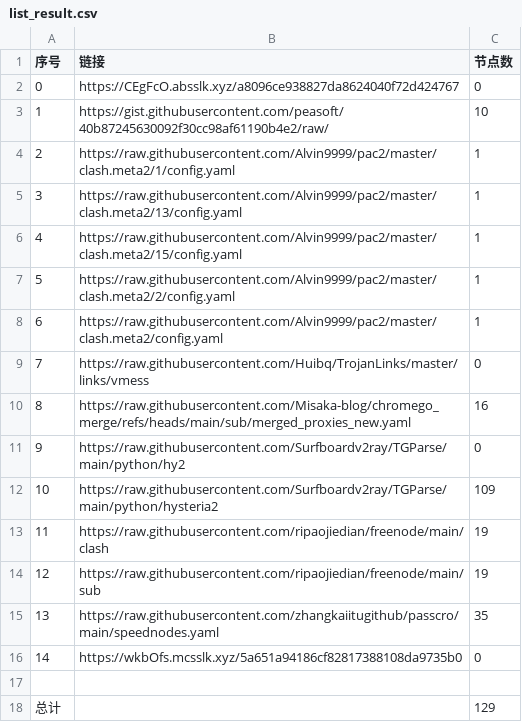
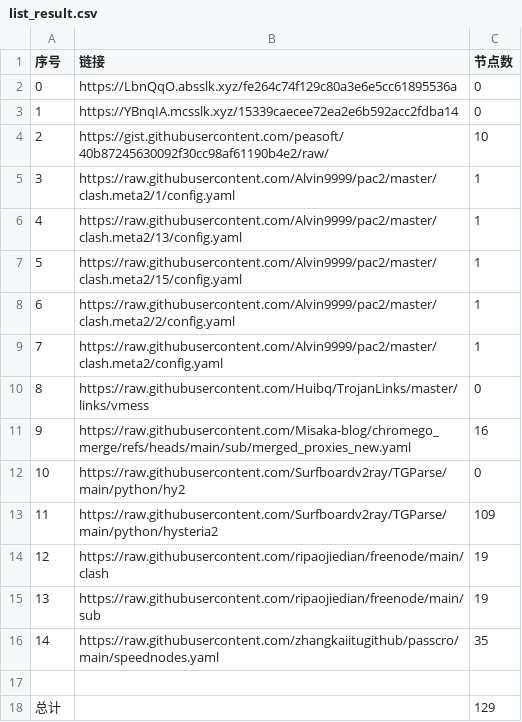
Before and after one commit to bobvane/AutoNode, a CSV file: list_result.csv, drawn as a sheet; removed rows and columns are numbered as before the commit, all else as after; the diff names each change by its address in the sheet, - before the commit and + after, or states it on an @@ line.

```diff
--- a/list_result.csv
+++ b/list_result.csv
-B2 (链接): https://CEgFcO.absslk.xyz/a8096ce938827da8624040f72d424767
+B2 (链接): https://LbnQqO.absslk.xyz/fe264c74f129c80a3e6e5cc61895536a
+row 3: 1 | https://YBnqIA.mcsslk.xyz/15339caecee72ea2e6b592acc2fdba14 | 0
@@ column A (序号) renumbered between rows 4 and 16 @@
-row 16: 14 | https://wkbOfs.mcsslk.xyz/5a651a94186cf82817388108da9735b0 | 0
```
Also changed, not shown: 5 other files.
